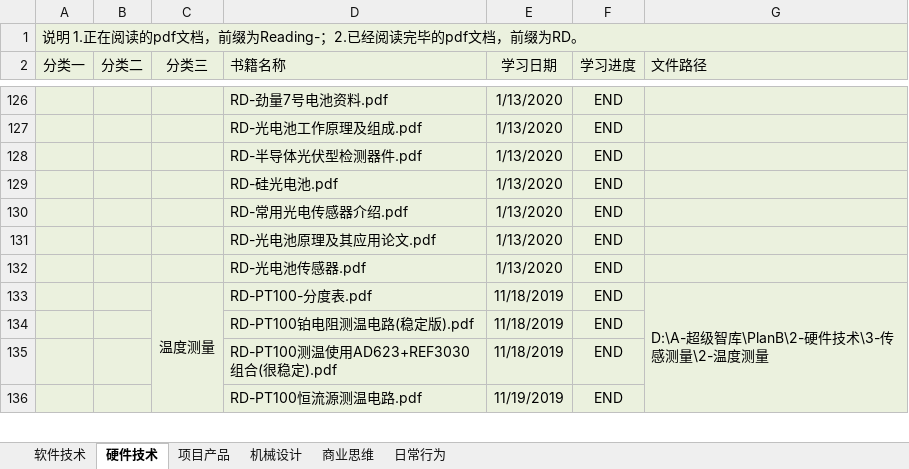
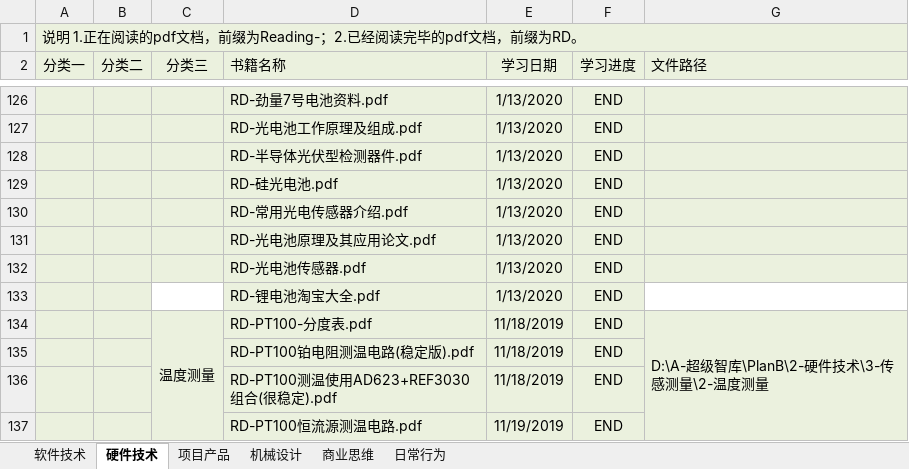
Before and after one commit to ShellAlbert/Summary2019, an Excel workbook: PlanB/PlanB.xlsx, sheet 硬件技术, drawn as a sheet; only a part is shown, gaps mark what is left out; values as stored, in another font and other column widths than the file's, no borders; the diff names each change by its address in the sheet, - before the commit and + after, or states it on an @@ line.

Commit message:
CR2032

```diff
--- a/PlanB/PlanB.xlsx (sheet 硬件技术)
+++ b/PlanB/PlanB.xlsx (sheet 硬件技术)
+row 133:  |  |  | RD-锂电池淘宝大全.pdf | 1/13/2020 | END
```
Also changed, not shown: sheet 项目产品.
